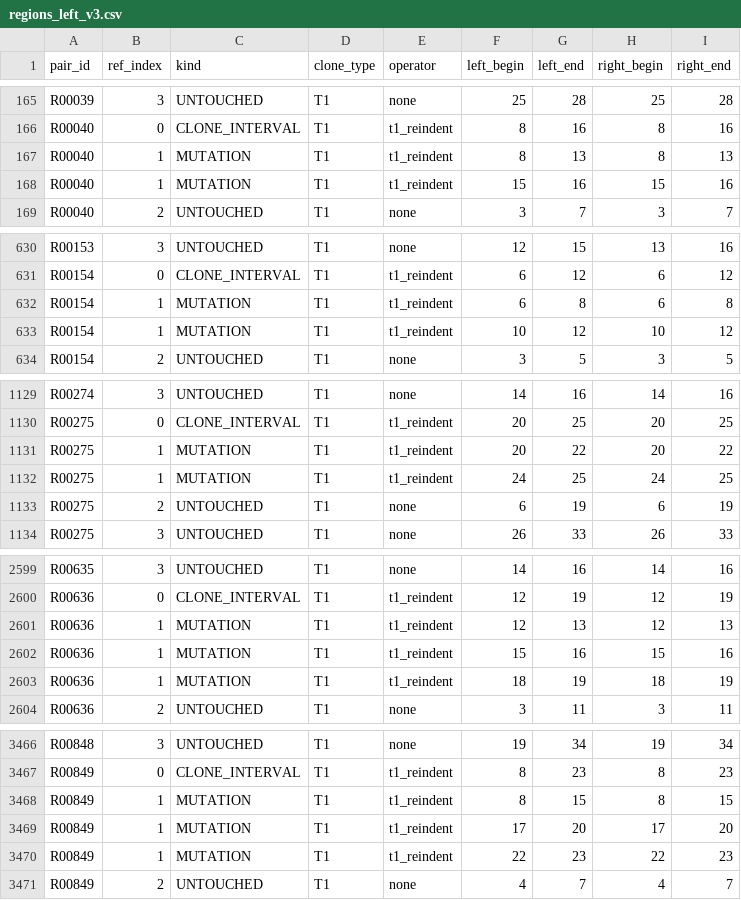
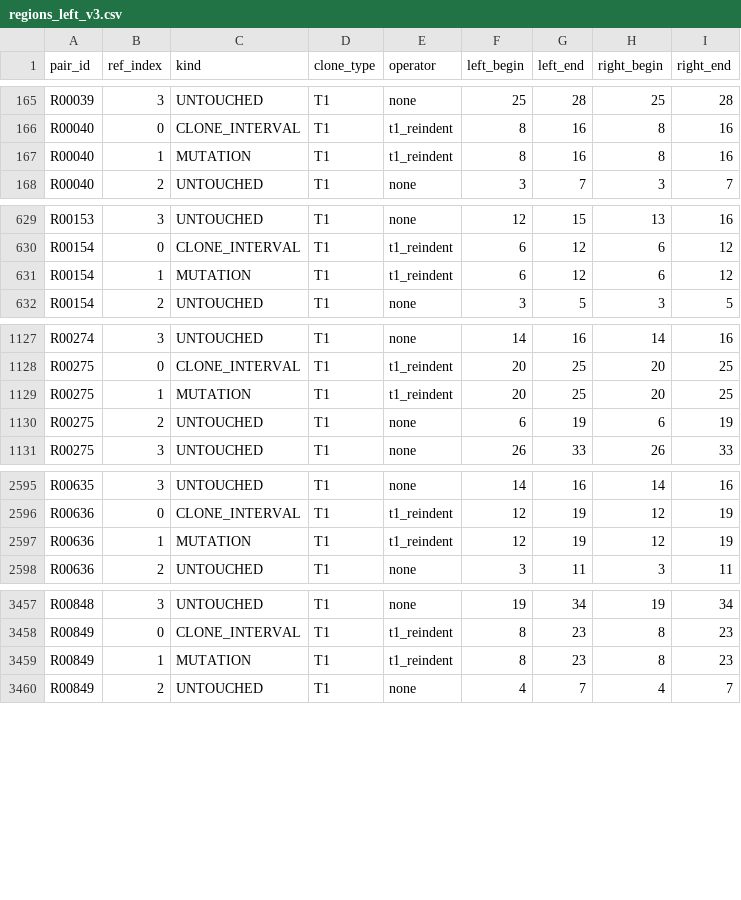
Before and after one commit to ZiqiLiu6683/Meng_ProjectBased_DetectCodeSimilar, a CSV file: code-sim/results/formal-v1/batch2/regions_left_v3.csv, drawn as a sheet; only a part is shown, gaps mark what is left out; the diff covers the shown part only.

```diff
--- a/code-sim/results/formal-v1/batch2/regions_left_v3.csv
+++ b/code-sim/results/formal-v1/batch2/regions_left_v3.csv
@@ -166,4 +166,3 @@ R00039,3,UNTOUCHED,T1,none,25,28,25,28
 R00040,0,CLONE_INTERVAL,T1,t1_reindent,8,16,8,16
-R00040,1,MUTATION,T1,t1_reindent,8,13,8,13
-R00040,1,MUTATION,T1,t1_reindent,15,16,15,16
+R00040,1,MUTATION,T1,t1_reindent,8,16,8,16
 R00040,2,UNTOUCHED,T1,none,3,7,3,7
@@ -631,4 +630,3 @@ R00153,3,UNTOUCHED,T1,none,12,15,13,16
 R00154,0,CLONE_INTERVAL,T1,t1_reindent,6,12,6,12
-R00154,1,MUTATION,T1,t1_reindent,6,8,6,8
-R00154,1,MUTATION,T1,t1_reindent,10,12,10,12
+R00154,1,MUTATION,T1,t1_reindent,6,12,6,12
 R00154,2,UNTOUCHED,T1,none,3,5,3,5
@@ -1130,4 +1128,3 @@ R00274,3,UNTOUCHED,T1,none,14,16,14,16
 R00275,0,CLONE_INTERVAL,T1,t1_reindent,20,25,20,25
-R00275,1,MUTATION,T1,t1_reindent,20,22,20,22
-R00275,1,MUTATION,T1,t1_reindent,24,25,24,25
+R00275,1,MUTATION,T1,t1_reindent,20,25,20,25
 R00275,2,UNTOUCHED,T1,none,6,19,6,19
@@ -2600,5 +2596,3 @@ R00635,3,UNTOUCHED,T1,none,14,16,14,16
 R00636,0,CLONE_INTERVAL,T1,t1_reindent,12,19,12,19
-R00636,1,MUTATION,T1,t1_reindent,12,13,12,13
-R00636,1,MUTATION,T1,t1_reindent,15,16,15,16
-R00636,1,MUTATION,T1,t1_reindent,18,19,18,19
+R00636,1,MUTATION,T1,t1_reindent,12,19,12,19
 R00636,2,UNTOUCHED,T1,none,3,11,3,11
@@ -3467,5 +3458,3 @@ R00848,3,UNTOUCHED,T1,none,19,34,19,34
 R00849,0,CLONE_INTERVAL,T1,t1_reindent,8,23,8,23
-R00849,1,MUTATION,T1,t1_reindent,8,15,8,15
-R00849,1,MUTATION,T1,t1_reindent,17,20,17,20
-R00849,1,MUTATION,T1,t1_reindent,22,23,22,23
+R00849,1,MUTATION,T1,t1_reindent,8,23,8,23
 R00849,2,UNTOUCHED,T1,none,4,7,4,7
```
Also changed, not shown: 5 removed rows and 10 edited cells elsewhere in this file, code-sim/results/formal-v1/batch1/regions_left_v3.csv, code-sim/results/formal-v1/batch3/regions_left_v3.csv, 27 other files.
